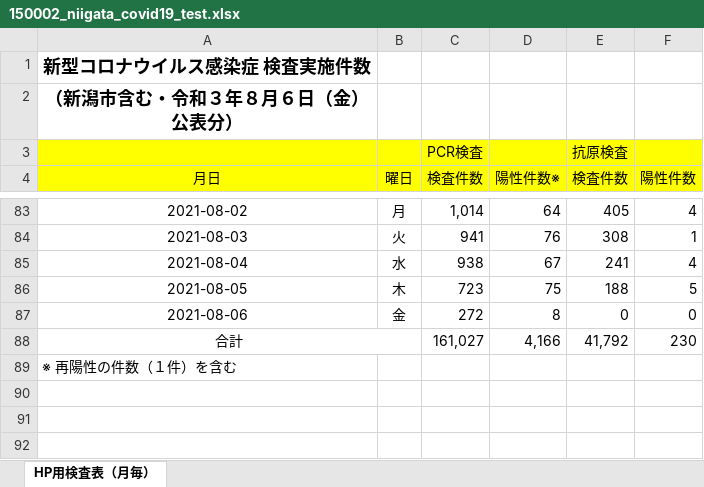
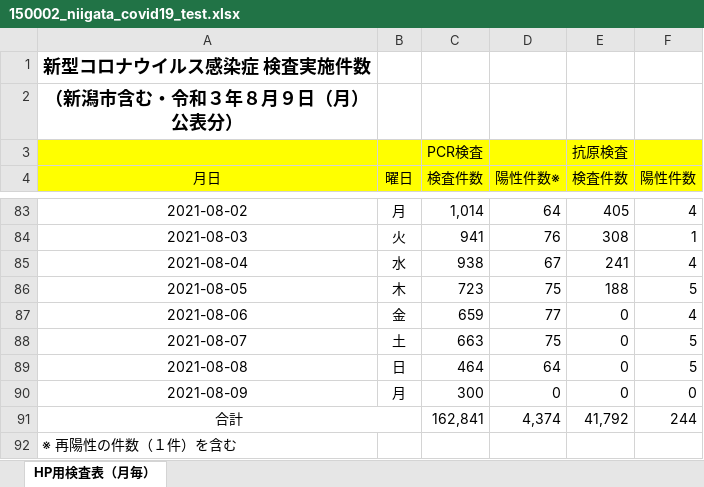
Before and after one commit to CodeForNiigata/covid19-data-niigata, an Excel workbook: dist/xlsx/150002_niigata_covid19_test.xlsx, sheet HP用検査表（月毎）, drawn as a sheet; only a part is shown, gaps mark what is left out; values as stored, in another font and other column widths than the file's, no borders; charts and pictures not drawn; addresses are those after the commit; the diff names each change by its address in the sheet, - before the commit and + after, or states it on an @@ line.

```diff
--- a/dist/xlsx/150002_niigata_covid19_test.xlsx (sheet HP用検査表（月毎）)
+++ b/dist/xlsx/150002_niigata_covid19_test.xlsx (sheet HP用検査表（月毎）)
-A2 (月日): （新潟市含む・令和３年８月６日（金）公表分）
+A2 (月日): （新潟市含む・令和３年８月９日（月）公表分）
-C87 (検査件数): 272
+C87 (検査件数): 659
-D87 (陽性件数※): 8
+D87 (陽性件数※): 77
-F87 (陽性件数): 0
+F87 (陽性件数): 4
+row 88: 2021-08-07 | 土 | 663 | 75 | 0 | 5
+row 89: 2021-08-08 | 日 | 464 | 64 | 0 | 5
+row 90: 2021-08-09 | 月 | 300 | 0 | 0 | 0
-C91 (検査件数): 161,027
+C91 (検査件数): 162,841
-D91 (陽性件数※): 4,166
+D91 (陽性件数※): 4,374
-F91 (陽性件数): 230
+F91 (陽性件数): 244
```
Also changed, not shown: formulas that keep their value, charts or pictures, 8 other files.
